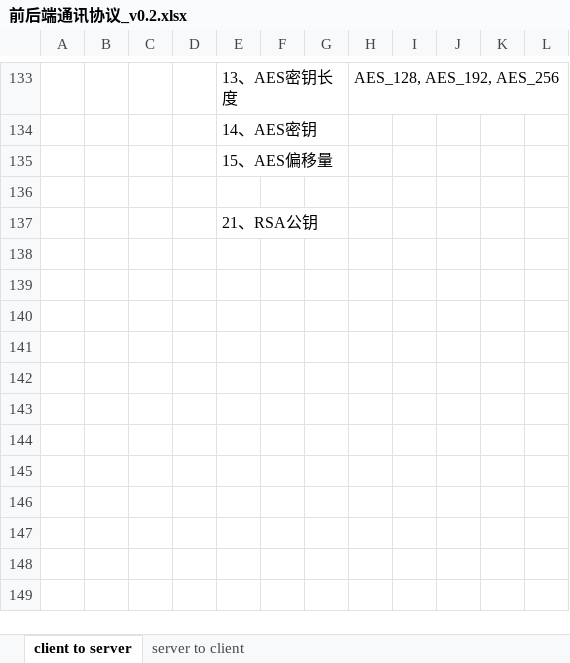
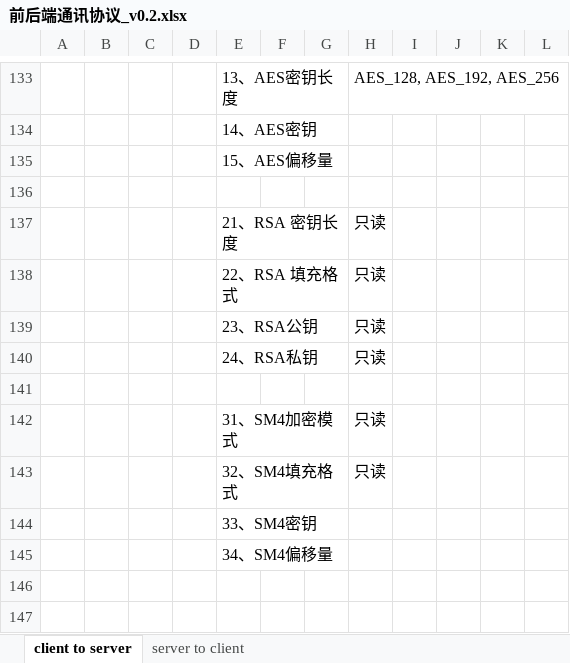
Before and after one commit to ChinaClever/MPro-App, an Excel workbook: doc/协议/前后端通讯协议_v0.2.xlsx, sheet client to server, drawn as a sheet; only a part is shown, gaps mark what is left out; the shorter side is filled out with more unchanged rows; values as stored, in another font and other column widths than the file's, no borders; removed rows and columns are numbered as before the commit, all else as after; the diff names each change by its address in the sheet, - before the commit and + after, or states it on an @@ line.

```diff
--- a/doc/协议/前后端通讯协议_v0.2.xlsx (sheet client to server)
+++ b/doc/协议/前后端通讯协议_v0.2.xlsx (sheet client to server)
-row 137:  |  |  |  | 21、RSA公钥
+row 137:  |  |  |  | 21、RSA 密钥长度 |  |  | 只读
+row 138:  |  |  |  | 22、RSA 填充格式 |  |  | 只读
+row 139:  |  |  |  | 23、RSA公钥 |  |  | 只读
+row 140:  |  |  |  | 24、RSA私钥 |  |  | 只读
-row 142: (empty)
+row 142:  |  |  |  | 31、SM4加密模式 |  |  | 只读
-row 143: (empty)
+row 143:  |  |  |  | 32、SM4填充格式 |  |  | 只读
-E144: (empty)
+E144: 33、SM4密钥
-E145: (empty)
+E145: 34、SM4偏移量
-row 143: (empty)
-row 144: (empty)
-row 145: (empty)
```
Also changed, not shown: 12 other files.
